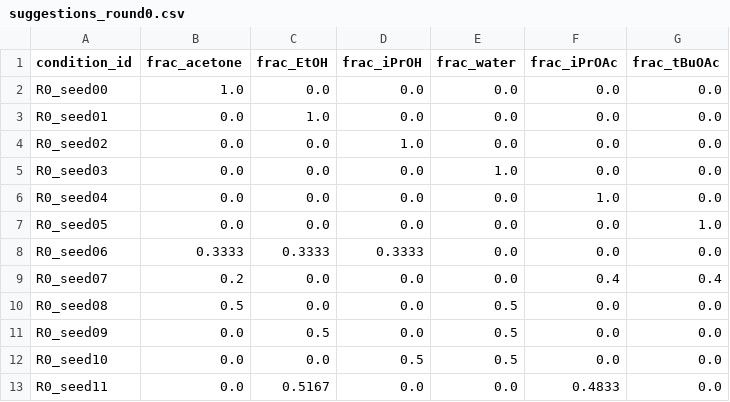
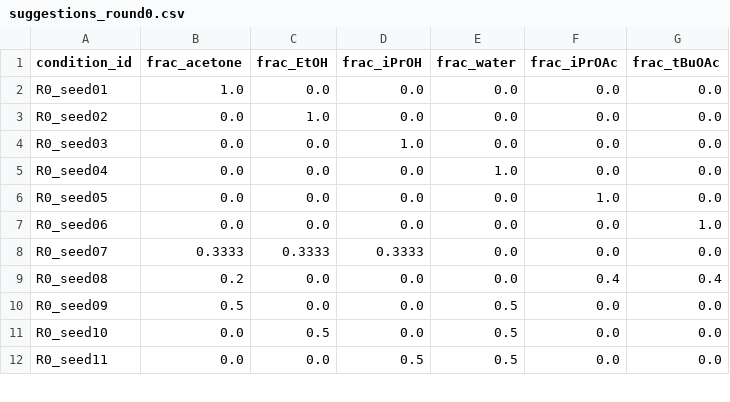
Before and after one commit to zahmiriajoh/SwissSigma-SDLhack, a CSV file: SDL_BO/examples/suggestions_round0.csv, drawn as a sheet; only a part is shown; the diff covers the shown part only.

```diff
--- a/SDL_BO/examples/suggestions_round0.csv
+++ b/SDL_BO/examples/suggestions_round0.csv
@@ -1,13 +1,12 @@
 condition_id,frac_acetone,frac_EtOH,frac_iPrOH,frac_water,frac_iPrOAc,frac_tBuOAc
-R0_seed00,1.0,0.0,0.0,0.0,0.0,0.0
-R0_seed01,0.0,1.0,0.0,0.0,0.0,0.0
-R0_seed02,0.0,0.0,1.0,0.0,0.0,0.0
-R0_seed03,0.0,0.0,0.0,1.0,0.0,0.0
-R0_seed04,0.0,0.0,0.0,0.0,1.0,0.0
-R0_seed05,0.0,0.0,0.0,0.0,0.0,1.0
-R0_seed06,0.3333,0.3333,0.3333,0.0,0.0,0.0
-R0_seed07,0.2,0.0,0.0,0.0,0.4,0.4
-R0_seed08,0.5,0.0,0.0,0.5,0.0,0.0
-R0_seed09,0.0,0.5,0.0,0.5,0.0,0.0
-R0_seed10,0.0,0.0,0.5,0.5,0.0,0.0
-R0_seed11,0.0,0.5167,0.0,0.0,0.4833,0.0
+R0_seed01,1.0,0.0,0.0,0.0,0.0,0.0
+R0_seed02,0.0,1.0,0.0,0.0,0.0,0.0
+R0_seed03,0.0,0.0,1.0,0.0,0.0,0.0
+R0_seed04,0.0,0.0,0.0,1.0,0.0,0.0
+R0_seed05,0.0,0.0,0.0,0.0,1.0,0.0
+R0_seed06,0.0,0.0,0.0,0.0,0.0,1.0
+R0_seed07,0.3333,0.3333,0.3333,0.0,0.0,0.0
+R0_seed08,0.2,0.0,0.0,0.0,0.4,0.4
+R0_seed09,0.5,0.0,0.0,0.5,0.0,0.0
+R0_seed10,0.0,0.5,0.0,0.5,0.0,0.0
+R0_seed11,0.0,0.0,0.5,0.5,0.0,0.0
```
Also changed, not shown: 1 added row and 29 edited cells elsewhere in this file, SDL_BO/examples/bo_dataset.csv, SDL_BO/examples/bo_dataset_shared.csv, 3 other files.
